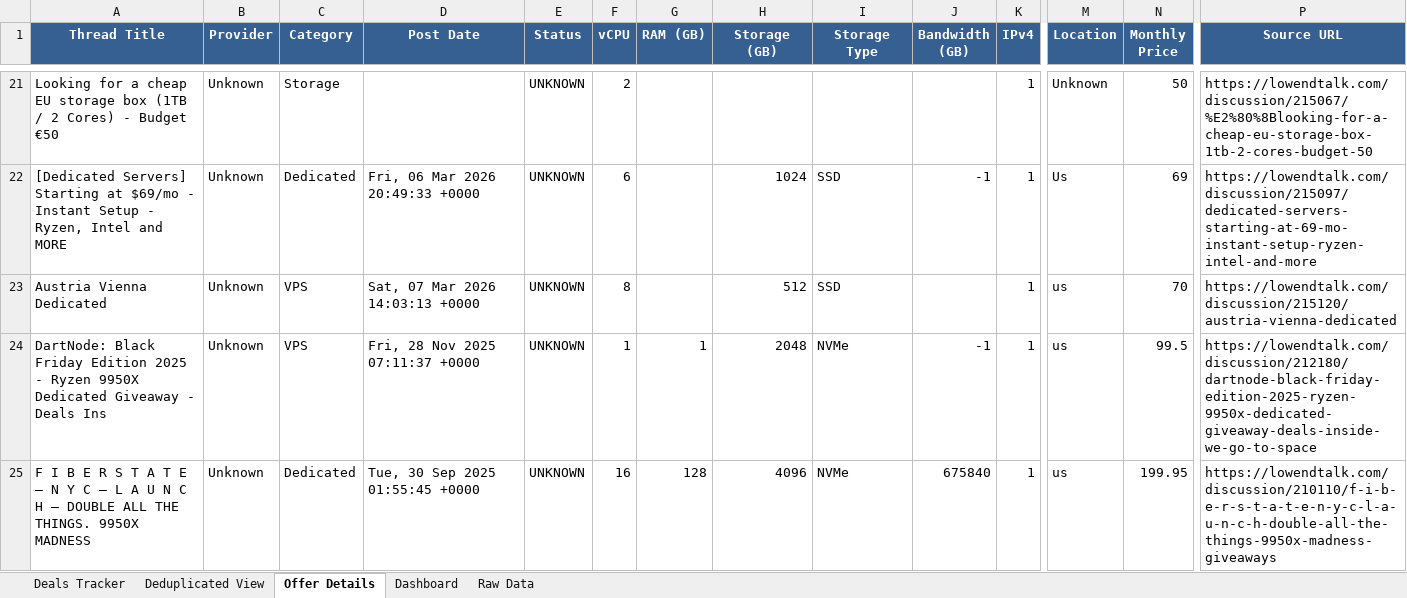
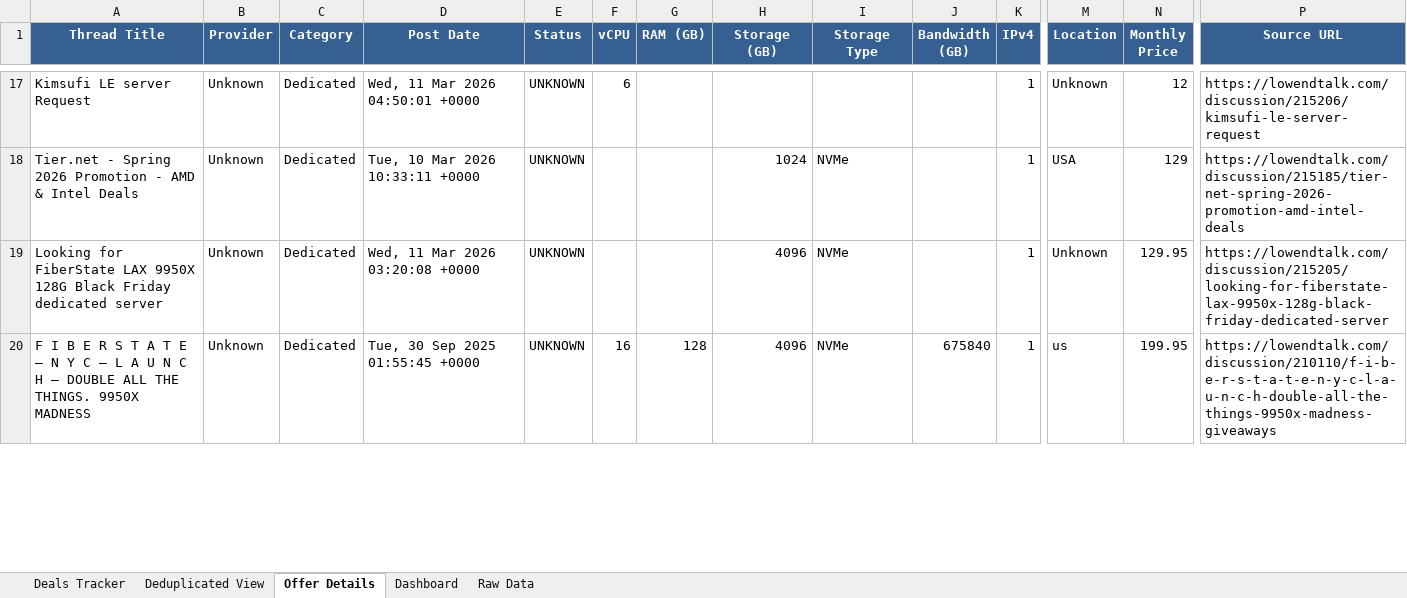
Before and after one commit to bojak83318/hosting-deals-tracker, an Excel workbook: output/Hosting-Deals-Tracker.xlsx, sheet Offer Details, drawn as a sheet; only a part is shown, gaps mark what is left out; values as stored, in another font and other column widths than the file's, no borders; removed rows and columns are numbered as before the commit, all else as after; rows hold the shown columns only; the diff covers the shown part only; the diff names each change by its address in the sheet, - before the commit and + after, or states it on an @@ line.

```diff
--- a/output/Hosting-Deals-Tracker.xlsx (sheet Offer Details)
+++ b/output/Hosting-Deals-Tracker.xlsx (sheet Offer Details)
-A17 (Thread Title): Looking for a cheap EU storage box (1TB / 2 Cores) - Budget €50
+A17 (Thread Title): Kimsufi LE server Request
-C17 (Category): Storage
+C17 (Category): Dedicated
-D17 (Post Date): (empty)
+D17 (Post Date): Wed, 11 Mar 2026 04:50:01 +0000
-F17 (vCPU): 2
+F17 (vCPU): 6
-N17 (Monthly Price): 50
+N17 (Monthly Price): 12
-P17 (Source URL): https://lowendtalk.com/discussion/215067/%E2%80%8Blooking-for-a-cheap-eu-storage-box-1tb-2-cores-budget-50
+P17 (Source URL): https://lowendtalk.com/discussion/215206/kimsufi-le-server-request
-A18 (Thread Title): [Dedicated Servers] Starting at $69/mo - Instant Setup - Ryzen, Intel and MORE
+A18 (Thread Title): Tier.net - Spring 2026 Promotion - AMD & Intel Deals
-D18 (Post Date): Fri, 06 Mar 2026 20:49:33 +0000
+D18 (Post Date): Tue, 10 Mar 2026 10:33:11 +0000
-F18 (vCPU): 6
+F18 (vCPU): (empty)
-I18 (Storage Type): SSD
+I18 (Storage Type): NVMe
-J18 (Bandwidth (GB)): -1
+J18 (Bandwidth (GB)): (empty)
-M18 (Location): Us
+M18 (Location): USA
-N18 (Monthly Price): 69
+N18 (Monthly Price): 129
-P18 (Source URL): https://lowendtalk.com/discussion/215097/dedicated-servers-starting-at-69-mo-instant-setup-ryzen-intel-and-more
+P18 (Source URL): https://lowendtalk.com/discussion/215185/tier-net-spring-2026-promotion-amd-intel-deals
-row 23: Austria Vienna Dedicated | Unknown | VPS | Sat, 07 Mar 2026 14:03:13 +0000 | UNKNOWN | 8 |  | 512 | SSD |  | 1 | us | 70 | https://lowendtalk.com/discussion/215120/austria-vienna-dedicated
-row 24: DartNode: Black Friday Edition 2025 - Ryzen 9950X Dedicated Giveaway - Deals Ins | Unknown | VPS | Fri, 28 Nov 2025 07:11:37 +0000 | UNKNOWN | 1 | 1 | 2048 | NVMe | -1 | 1 | us | 99.5 | https://lowendtalk.com/discussion/212180/dartnode-black-friday-edition-2025-ryzen-9950x-dedicated-giveaway-deals-inside-we-go-to-space
+row 19: Looking for FiberState LAX 9950X 128G Black Friday dedicated server | Unknown | Dedicated | Wed, 11 Mar 2026 03:20:08 +0000 | UNKNOWN |  |  | 4096 | NVMe |  | 1 | Unknown | 129.95 | https://lowendtalk.com/discussion/215205/looking-for-fiberstate-lax-9950x-128g-black-friday-dedicated-server
```
Also changed, not shown: 13 added rows, 18 removed rows, 2 moved rows and 17 edited cells elsewhere in this sheet, sheet Deals Tracker, sheet Deduplicated View, sheet Raw Data, sheet Dashboard, 1 other file.
